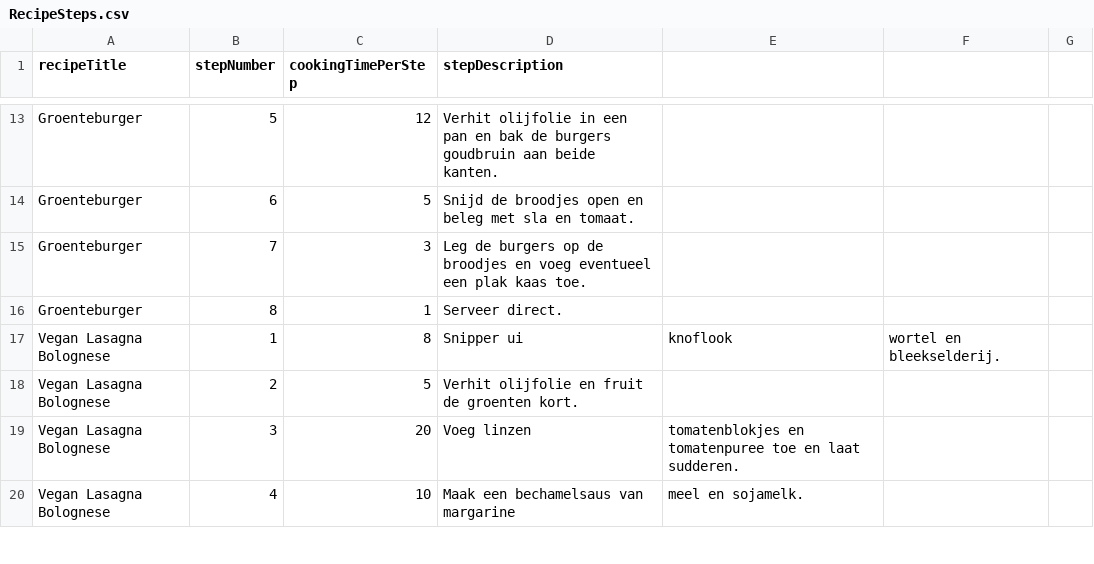
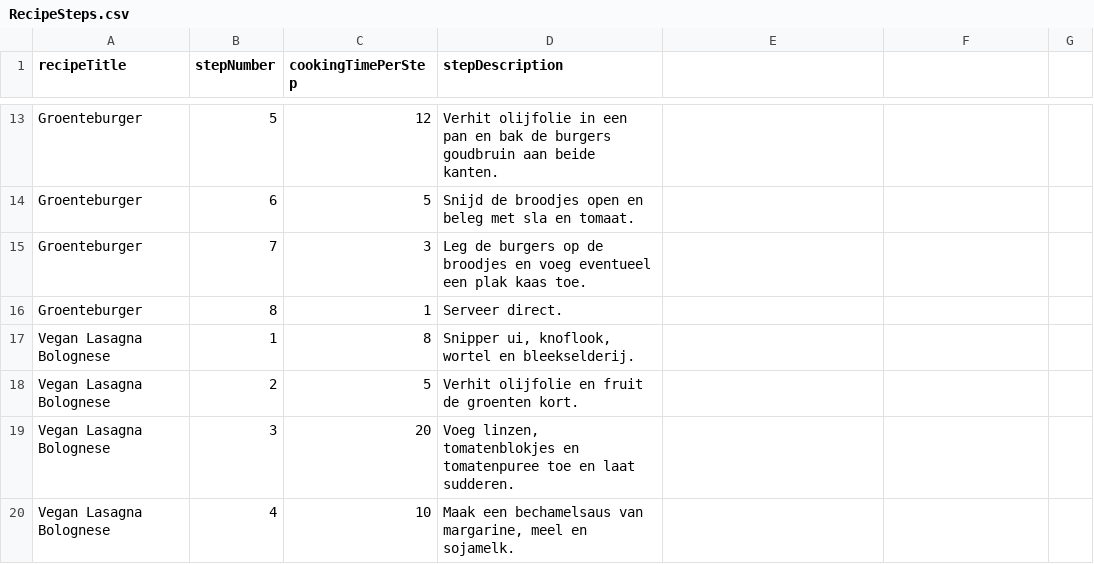
Before and after one commit to C17-MIW-NN/P1-KookKompas, a CSV file: src/main/resources/static/RecipeSteps.csv, drawn as a sheet; only a part is shown, gaps mark what is left out; the diff covers the shown part only.

```diff
--- a/src/main/resources/static/RecipeSteps.csv
+++ b/src/main/resources/static/RecipeSteps.csv
@@ -17 +17 @@ Groenteburger,8,1,Serveer direct.
-Vegan Lasagna Bolognese,1,8,Snipper ui, knoflook, wortel en bleekselderij.
+Vegan Lasagna Bolognese,1,8,"Snipper ui, knoflook, wortel en bleekselderij."
@@ -19,2 +19,2 @@ Vegan Lasagna Bolognese,2,5,Verhit olijfolie en fruit de groenten kort.
-Vegan Lasagna Bolognese,3,20,Voeg linzen, tomatenblokjes en tomatenpuree toe en laat sudderen.
-Vegan Lasagna Bolognese,4,10,Maak een bechamelsaus van margarine, meel en sojamelk.
+Vegan Lasagna Bolognese,3,20,"Voeg linzen, tomatenblokjes en tomatenpuree toe en laat sudderen."
+Vegan Lasagna Bolognese,4,10,"Maak een bechamelsaus van margarine, meel en sojamelk."
```
Also changed, not shown: 33 edited cells elsewhere in this file, 4 other files.
